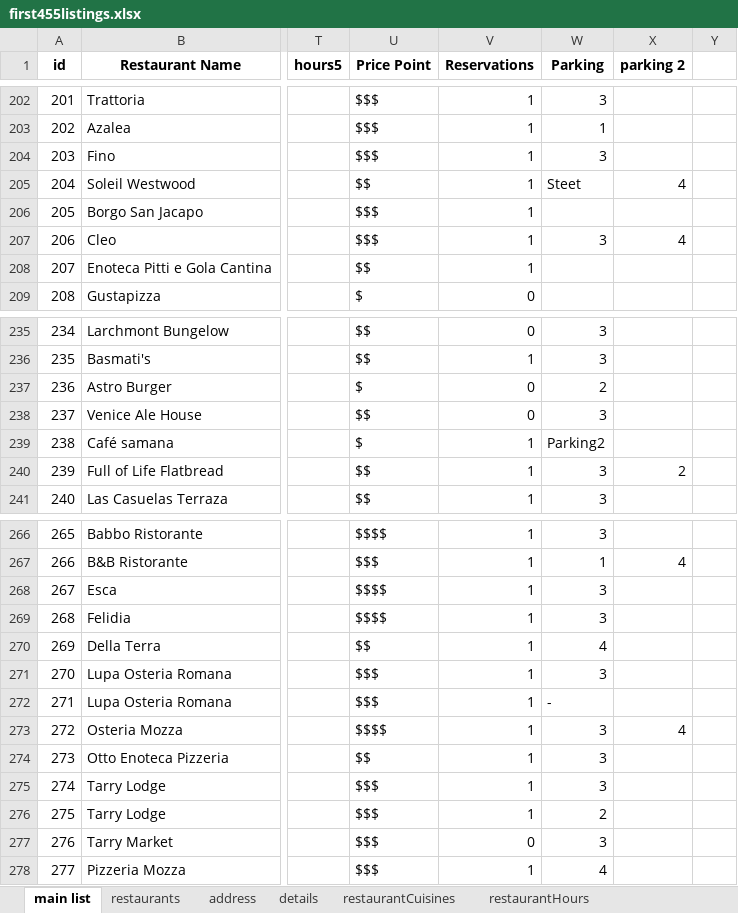
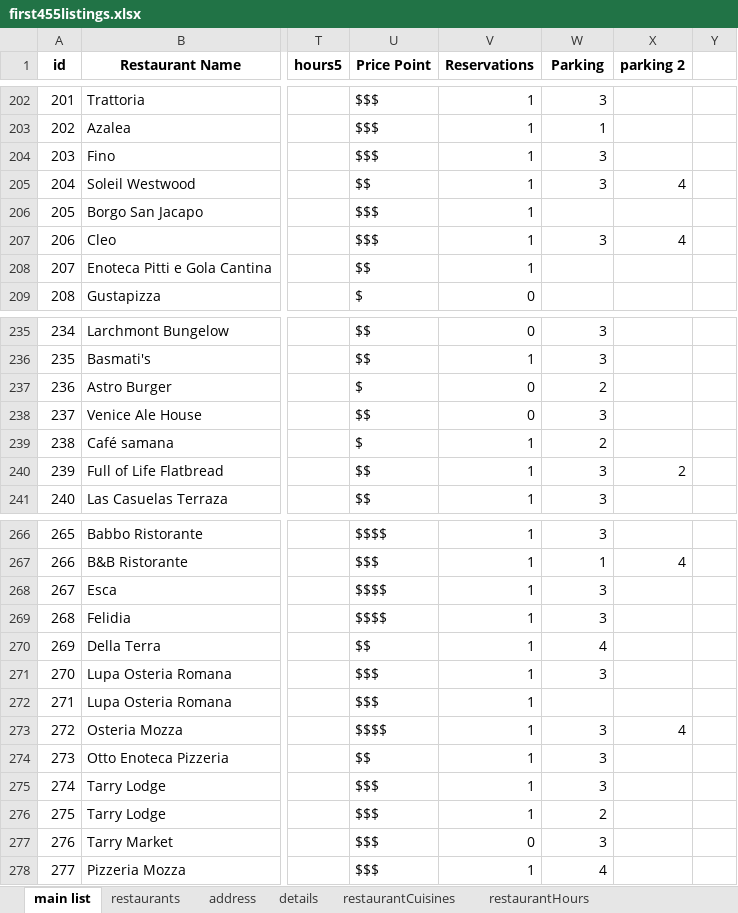
Before and after one commit to dtorst/vsg_OLD, an Excel workbook: first455listings.xlsx, sheet main list, drawn as a sheet; only a part is shown, gaps mark what is left out; values as stored, in another font and other column widths than the file's, no borders; charts and pictures not drawn; the diff covers the shown part only; the diff names each change by its address in the sheet, - before the commit and + after, or states it on an @@ line.

```diff
--- a/first455listings.xlsx (sheet main list)
+++ b/first455listings.xlsx (sheet main list)
-W205 (Parking): Steet
+W205 (Parking): 3
-W239 (Parking): Parking2
+W239 (Parking): 2
-W272 (Parking): -
+W272 (Parking): (empty)
```
Also changed, not shown: 7 edited cells elsewhere in this sheet, other sheet tabs, 4 other files.
